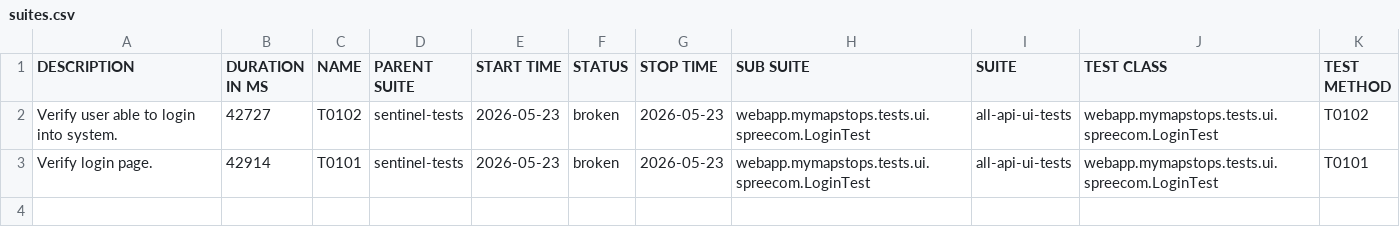
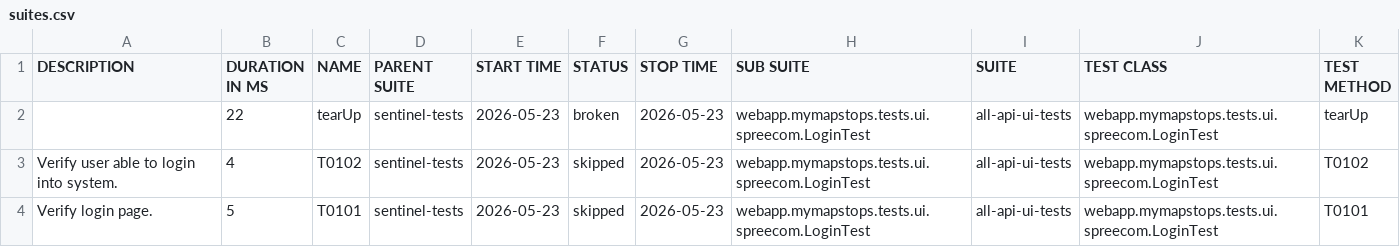
Before and after one commit to swapnildamate/report, a CSV file: data/suites.csv, drawn as a sheet.

Commit message:
deploy: swapnildamate/webapp.mymapstops.tests@e144e82a5c09d468b4f7fc92f21686a4c201d9c0

```diff
--- a/data/suites.csv
+++ b/data/suites.csv
@@ -1,3 +1,4 @@
 "DESCRIPTION","DURATION IN MS","NAME","PARENT SUITE","START TIME","STATUS","STOP TIME","SUB SUITE","SUITE","TEST CLASS","TEST METHOD"
-"Verify user able to login into system.","42727","T0102","sentinel-tests","2026-05-23","broken","2026-05-23","webapp.mymapstops.tests.ui.spreecom.LoginTest","all-api-ui-tests","webapp.mymapstops.tests.ui.spreecom.LoginTest","T0102"
-"Verify login page.","42914","T0101","sentinel-tests","2026-05-23","broken","2026-05-23","webapp.mymapstops.tests.ui.spreecom.LoginTest","all-api-ui-tests","webapp.mymapstops.tests.ui.spreecom.LoginTest","T0101"
+"","22","tearUp","sentinel-tests","2026-05-23","broken","2026-05-23","webapp.mymapstops.tests.ui.spreecom.LoginTest","all-api-ui-tests","webapp.mymapstops.tests.ui.spreecom.LoginTest","tearUp"
+"Verify user able to login into system.","4","T0102","sentinel-tests","2026-05-23","skipped","2026-05-23","webapp.mymapstops.tests.ui.spreecom.LoginTest","all-api-ui-tests","webapp.mymapstops.tests.ui.spreecom.LoginTest","T0102"
+"Verify login page.","5","T0101","sentinel-tests","2026-05-23","skipped","2026-05-23","webapp.mymapstops.tests.ui.spreecom.LoginTest","all-api-ui-tests","webapp.mymapstops.tests.ui.spreecom.LoginTest","T0101"
```
Also changed, not shown: 37 other files.
